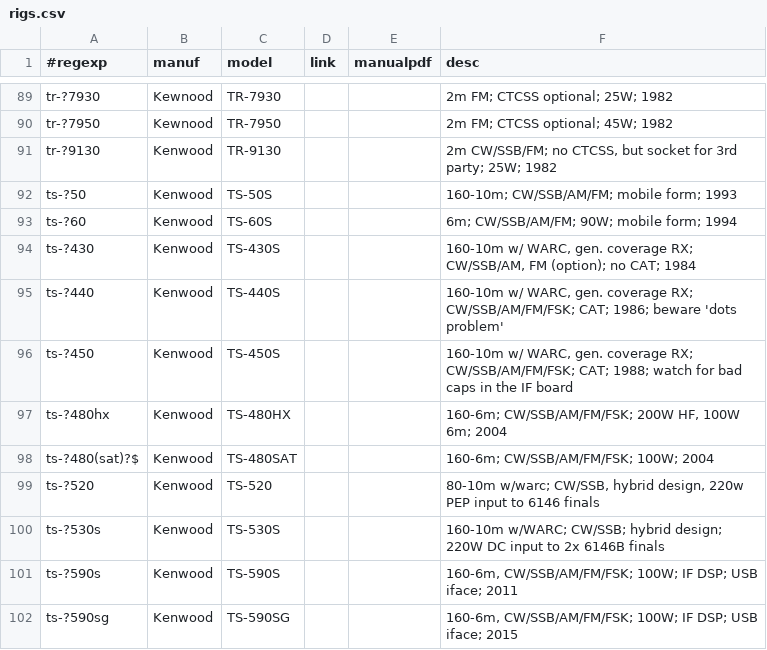
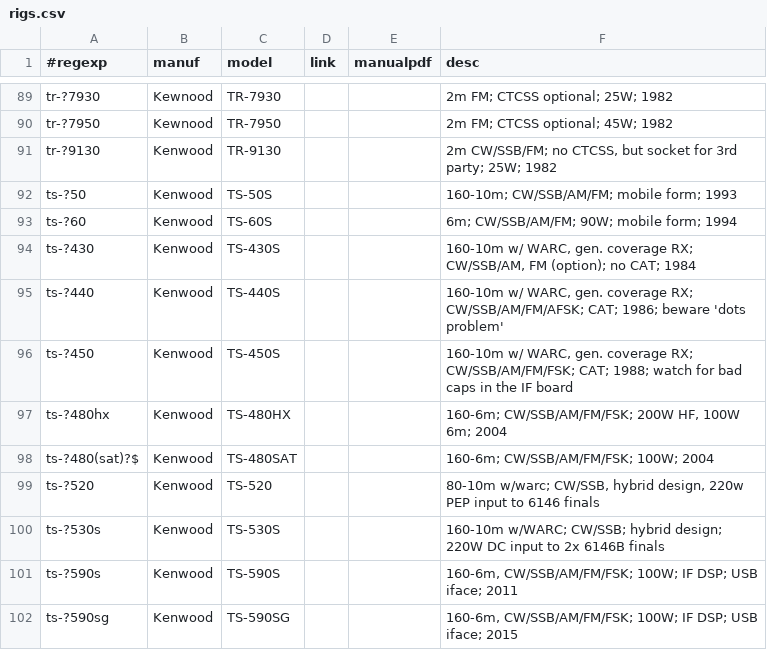
Before and after one commit to molo1134/rigs, a CSV file: rigs.csv, drawn as a sheet; only a part is shown, gaps mark what is left out.

Commit message:
TS-440 is AFSK, not FSK.

```diff
--- a/rigs.csv
+++ b/rigs.csv
@@ -94,3 +94,3 @@ ts-?60,Kenwood,TS-60S,,,"6m; CW/SSB/AM/FM; 90W; mobile form; 1994"
 ts-?430,Kenwood,TS-430S,,,"160-10m w/ WARC, gen. coverage RX; CW/SSB/AM, FM (option); no CAT; 1984"
-ts-?440,Kenwood,TS-440S,,,"160-10m w/ WARC, gen. coverage RX; CW/SSB/AM/FM/FSK; CAT; 1986; beware 'dots problem'"
+ts-?440,Kenwood,TS-440S,,,"160-10m w/ WARC, gen. coverage RX; CW/SSB/AM/FM/AFSK; CAT; 1986; beware 'dots problem'"
 ts-?450,Kenwood,TS-450S,,,"160-10m w/ WARC, gen. coverage RX; CW/SSB/AM/FM/FSK; CAT; 1988; watch for bad caps in the IF board"
```
